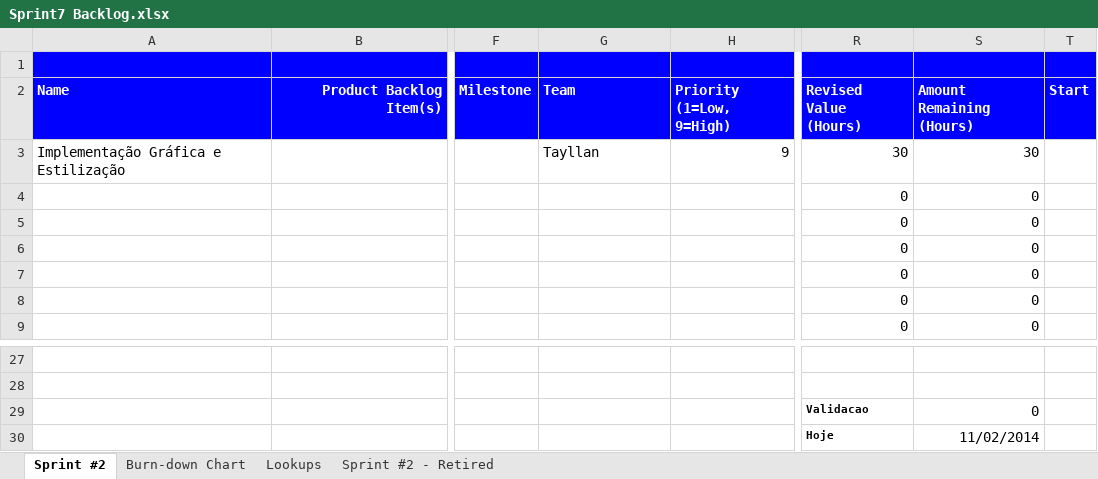
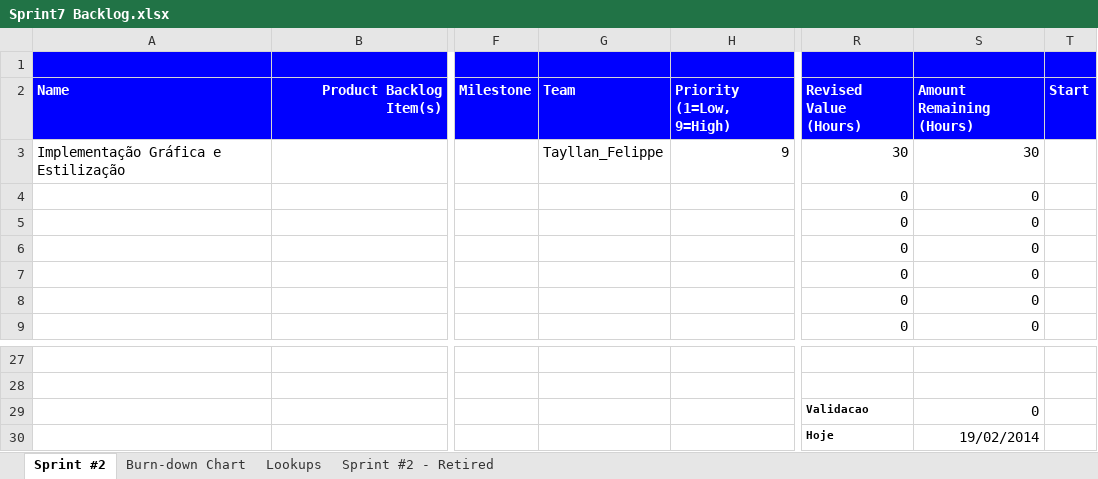
Before and after one commit to tayllan/Projeto-e-Commerce, an Excel workbook: docs/Sprints Backlogs/Sprint7 Backlog.xlsx, sheet Sprint #2, drawn as a sheet; only a part is shown, gaps mark what is left out; values as stored, in another font and other column widths than the file's, no borders; conditional formats not drawn; the diff names each change by its address in the sheet, - before the commit and + after, or states it on an @@ line.

```diff
--- a/docs/Sprints Backlogs/Sprint7 Backlog.xlsx (sheet Sprint #2)
+++ b/docs/Sprints Backlogs/Sprint7 Backlog.xlsx (sheet Sprint #2)
-G3: Tayllan
+G3: Tayllan_Felippe
-S30: 11/02/2014
+S30: 19/02/2014
```
Also changed, not shown: sheet Lookups, charts or pictures, docs/Sprints Backlogs/Sprint2 Backlog.xlsx, docs/Sprints Backlogs/Sprint3 Backlog.xlsx, 11 other files.
